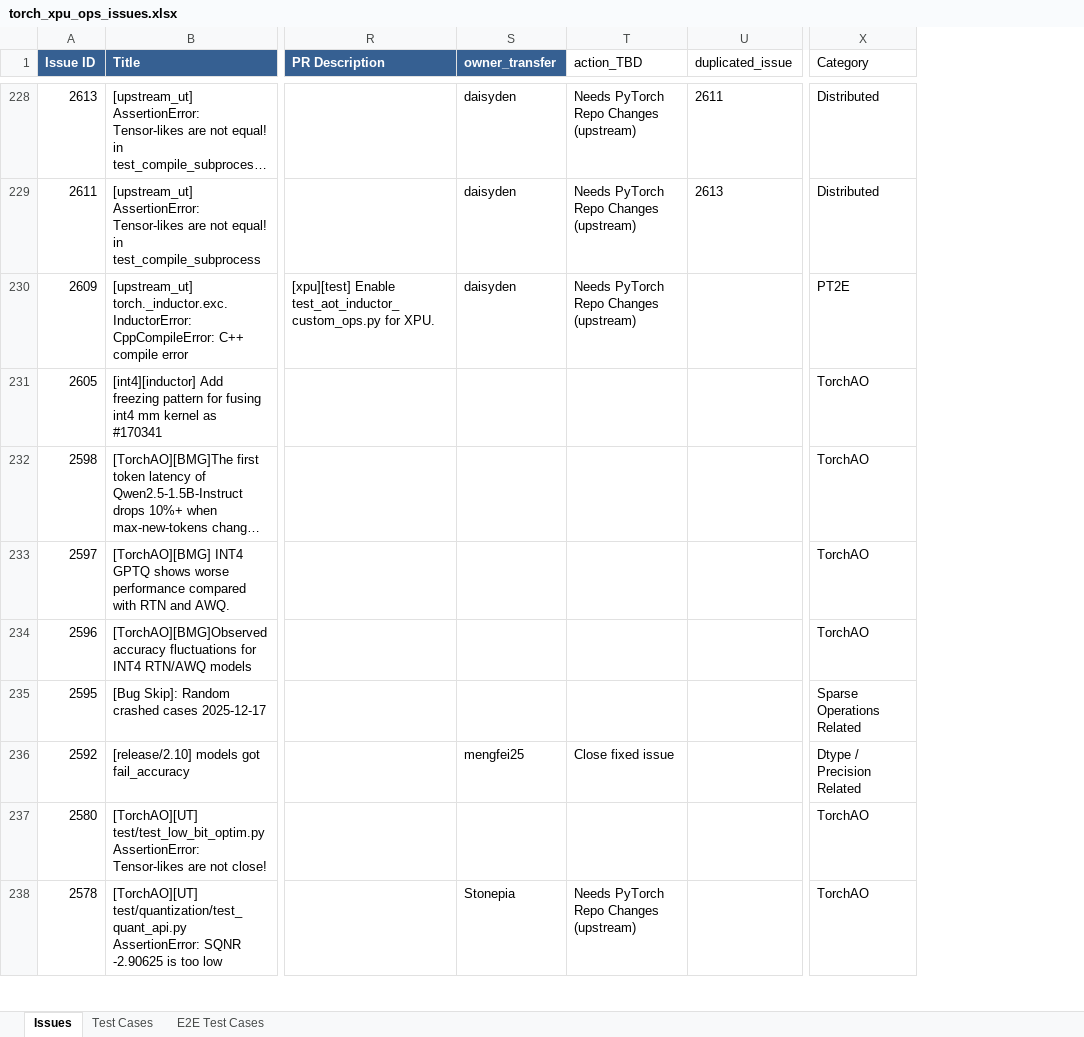
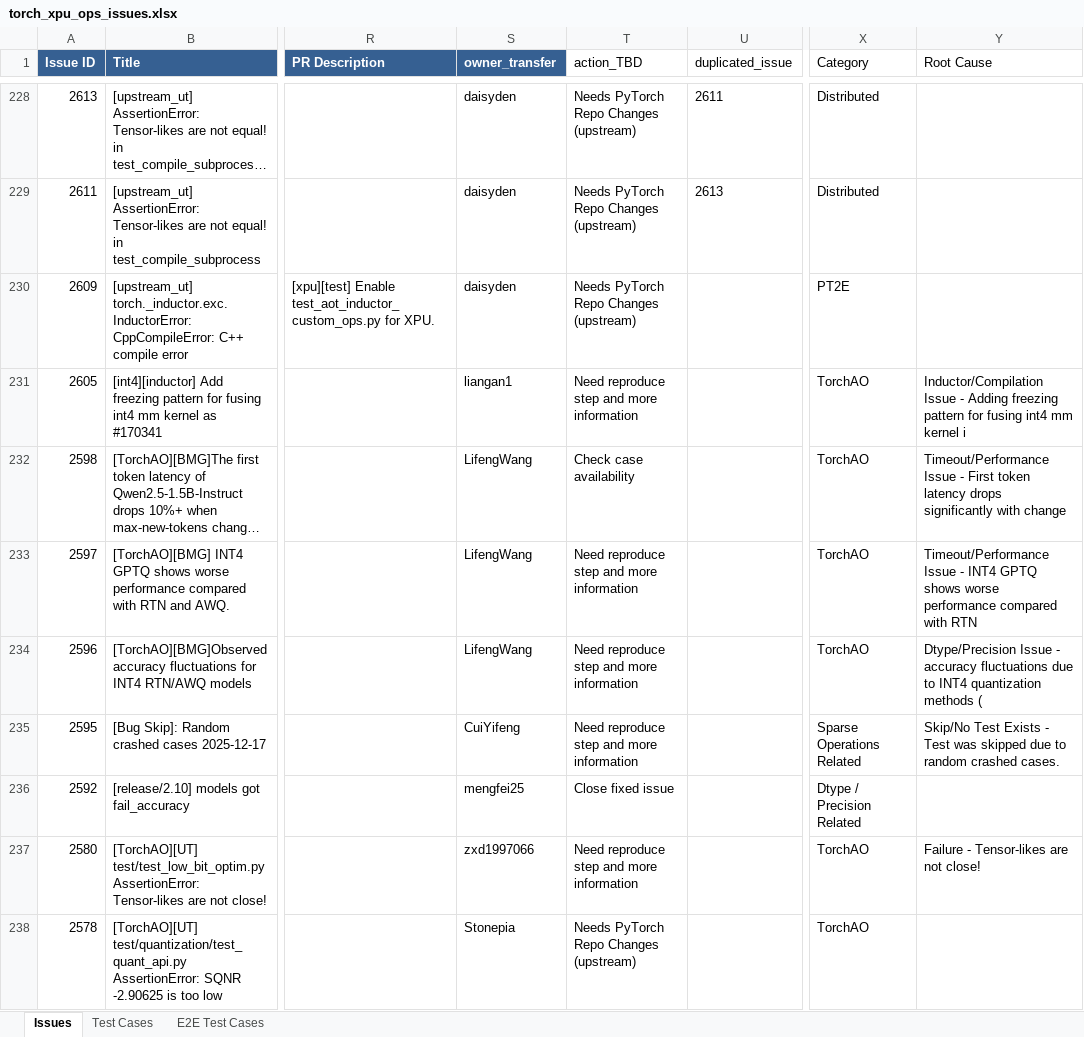
Before and after one commit to daisyden/ai_for_validation, an Excel workbook: opencode/issue_triage/result/torch_xpu_ops_issues.xlsx, sheet Issues, drawn as a sheet; only a part is shown, gaps mark what is left out; long unchanged cells end in …; values as stored, in another font and other column widths than the file's, no borders; the diff covers the shown part only; the diff names each change by its address in the sheet, - before the commit and + after, or states it on an @@ line.

Commit message:
Added need information category in action_TBD

```diff
--- a/opencode/issue_triage/result/torch_xpu_ops_issues.xlsx (sheet Issues)
+++ b/opencode/issue_triage/result/torch_xpu_ops_issues.xlsx (sheet Issues)
+column Y (Root Cause), rows 231-237: Inductor/Compilation Issue - Adding freezing pattern for fusing int4 mm kernel i | Timeout/Performance Issue - First token latency drops significantly with change | Timeout/Performance Issue - INT4 GPTQ shows worse performance compared with RTN | Dtype/Precision Issue - accuracy fluctuations due to INT4 quantization methods ( | Skip/No Test Exists - Test was skipped due to random crashed cases. |  | Failure - Tensor-likes are not close!
-S231 (owner_transfer): (empty)
+S231 (owner_transfer): liangan1
-T231 (action_TBD): (empty)
+T231 (action_TBD): Need reproduce step and more information
-S232:S234 (owner_transfer): (empty)
+S232:S234 (owner_transfer): LifengWang
-T232 (action_TBD): (empty)
+T232 (action_TBD): Check case availability
-T233:T235 (action_TBD): (empty)
+T233:T235 (action_TBD): Need reproduce step and more information
-S235 (owner_transfer): (empty)
+S235 (owner_transfer): CuiYifeng
-S237 (owner_transfer): (empty)
+S237 (owner_transfer): zxd1997066
-T237 (action_TBD): (empty)
+T237 (action_TBD): Need reproduce step and more information
```
Also changed, not shown: 606 edited cells elsewhere in this sheet, sheet Test Cases, 5 other files.
